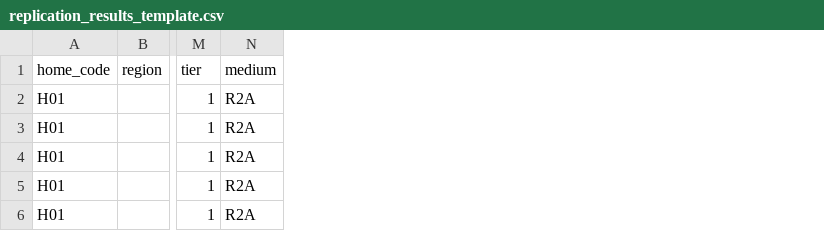
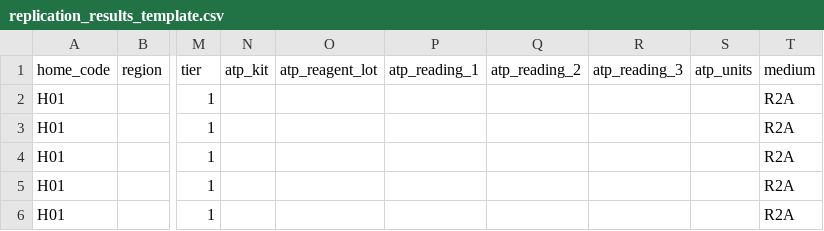
Before and after one commit to aptitudetechnology/fridge-water, a CSV file: replication_results_template.csv, drawn as a sheet; only a part is shown, gaps mark what is left out; the diff names each change by its address in the sheet, - before the commit and + after, or states it on an @@ line.

```diff
--- a/replication_results_template.csv
+++ b/replication_results_template.csv
+column N (atp_kit), empty
+column O (atp_reagent_lot), empty
+column P (atp_reading_1), empty
+column Q (atp_reading_2), empty
+column R (atp_reading_3), empty
+column S (atp_units), empty
```
Also changed, not shown: 3 other files.
